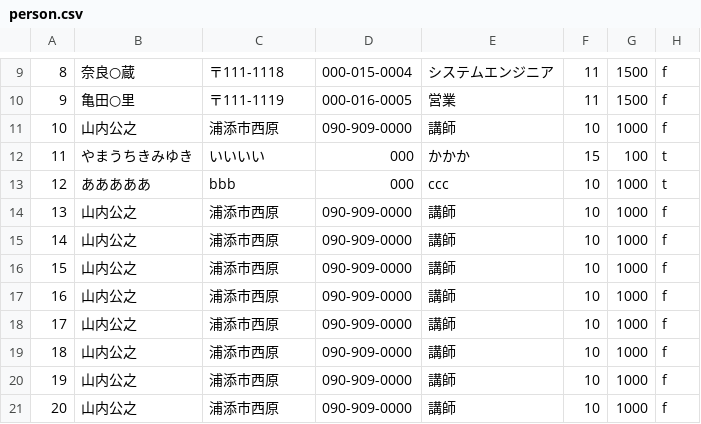
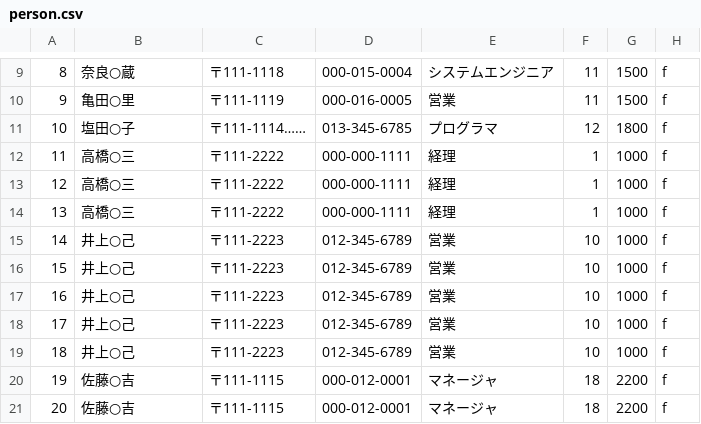
Before and after one commit to s14004/pbl, a CSV file: sample/person.csv, drawn as a sheet; only a part is shown, gaps mark what is left out; the diff covers the shown part only.

```diff
--- a/sample/person.csv
+++ b/sample/person.csv
@@ -10,12 +10,12 @@
 9,亀田○里,〒111-1119,000-016-0005,営業,11,1500,f
-10,山内公之,浦添市西原,090-909-0000,講師,10,1000,f
-11,やまうちきみゆき,いいいい,000,かかか,15,100,t
-12,あああああ,bbb,000,ccc,10,1000,t
-13,山内公之,浦添市西原,090-909-0000,講師,10,1000,f
-14,山内公之,浦添市西原,090-909-0000,講師,10,1000,f
-15,山内公之,浦添市西原,090-909-0000,講師,10,1000,f
-16,山内公之,浦添市西原,090-909-0000,講師,10,1000,f
-17,山内公之,浦添市西原,090-909-0000,講師,10,1000,f
-18,山内公之,浦添市西原,090-909-0000,講師,10,1000,f
-19,山内公之,浦添市西原,090-909-0000,講師,10,1000,f
-20,山内公之,浦添市西原,090-909-0000,講師,10,1000,f
+10,塩田○子,〒111-1114……,013-345-6785,プログラマ,12,1800,f
+11,高橋○三,〒111-2222,000-000-1111,経理,1,1000,f
+12,高橋○三,〒111-2222,000-000-1111,経理,1,1000,f
+13,高橋○三,〒111-2222,000-000-1111,経理,1,1000,f
+14,井上○己,〒111-2223,012-345-6789,営業,10,1000,f
+15,井上○己,〒111-2223,012-345-6789,営業,10,1000,f
+16,井上○己,〒111-2223,012-345-6789,営業,10,1000,f
+17,井上○己,〒111-2223,012-345-6789,営業,10,1000,f
+18,井上○己,〒111-2223,012-345-6789,営業,10,1000,f
+19,佐藤○吉,〒111-1115,000-012-0001,マネージャ,18,2200,f
+20,佐藤○吉,〒111-1115,000-012-0001,マネージャ,18,2200,f
```
Also changed, not shown: 24 edited cells elsewhere in this file, 3 other files.
